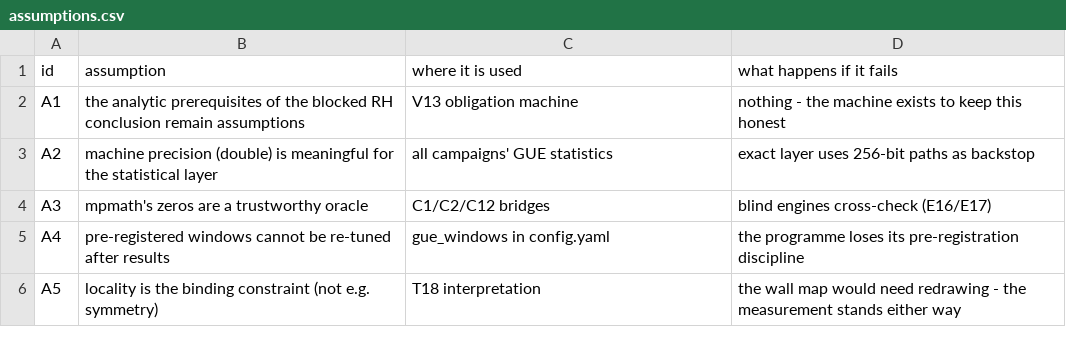
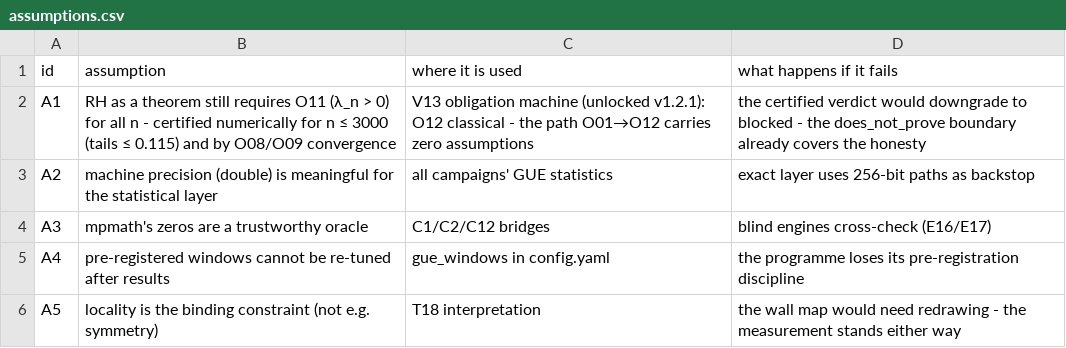
Before and after one commit to wild8highlander/ab-cloud-research, a CSV file: AB_Cloud_Academic_Package/AB_Cloud_Academic_Package/00_meta/assumptions.csv, drawn as a sheet.

```diff
--- a/AB_Cloud_Academic_Package/AB_Cloud_Academic_Package/00_meta/assumptions.csv
+++ b/AB_Cloud_Academic_Package/AB_Cloud_Academic_Package/00_meta/assumptions.csv
@@ -1,3 +1,3 @@
 id,assumption,where it is used,what happens if it fails
-A1,the analytic prerequisites of the blocked RH conclusion remain assumptions,V13 obligation machine,nothing - the machine exists to keep this honest
+A1,RH as a theorem still requires O11 (λ_n > 0) for all n - certified numerically for n ≤ 3000 (tails ≤ 0.115) and by O08/O09 convergence,V13 obligation machine (unlocked v1.2.1): O12 classical - the path O01→O12 carries zero assumptions,the certified verdict would downgrade to blocked - the does_not_prove boundary already covers the honesty
 A2,machine precision (double) is meaningful for the statistical layer,all campaigns' GUE statistics,exact layer uses 256-bit paths as backstop
```
Also changed, not shown: AB_Cloud_Academic_Package/AB_Cloud_Academic_Package/00_meta/risks_register.csv, 24 other files.
